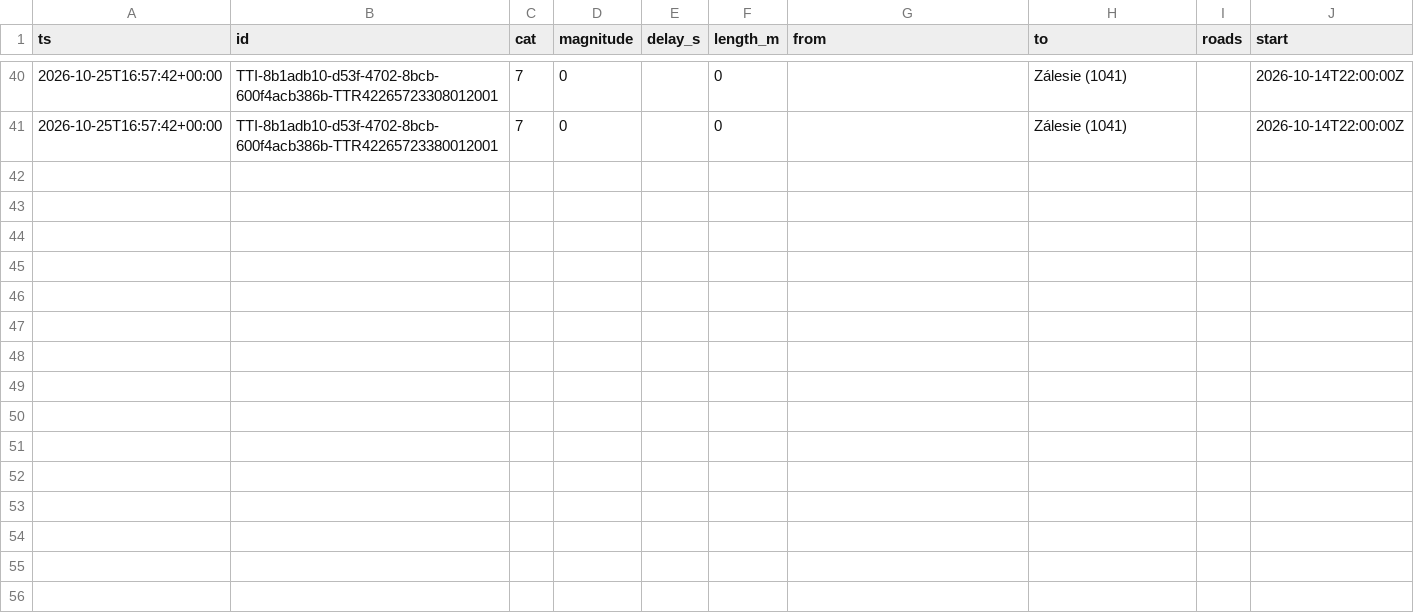
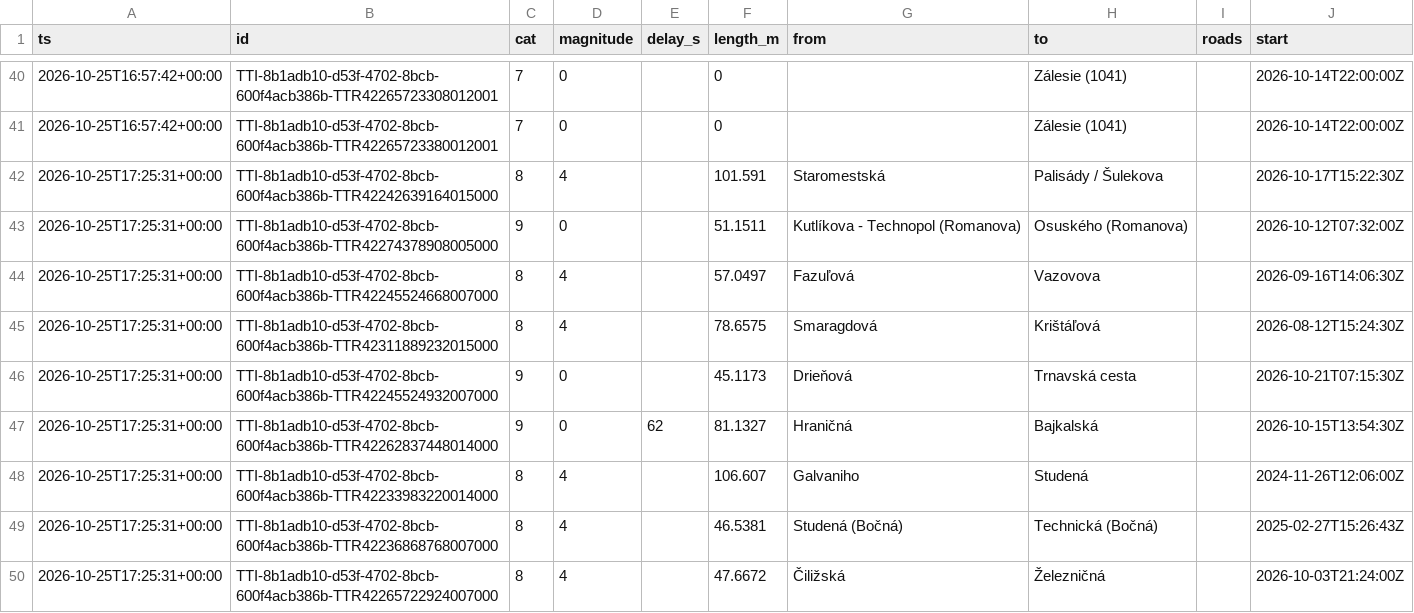
Before and after one commit to lalasonycierny/ba-livetraffic, a CSV file: data/incidents.csv, drawn as a sheet; only a part is shown, gaps mark what is left out; the diff covers the shown part only.

```diff
--- a/data/incidents.csv
+++ b/data/incidents.csv
@@ -41 +41,10 @@ ts,id,cat,magnitude,delay_s,length_m,from,to,roads,start
 2026-10-25T16:57:42+00:00,TTI-8b1adb10-d53f-4702-8bcb-600f4acb386b-TTR42265723380012001,7,0,,0,,Zálesie (1041),,2026-10-14T22:00:00Z
+2026-10-25T17:25:31+00:00,TTI-8b1adb10-d53f-4702-8bcb-600f4acb386b-TTR42242639164015000,8,4,,101.591,Staromestská,Palisády / Šulekova,,2026-10-17T15:22:30Z
+2026-10-25T17:25:31+00:00,TTI-8b1adb10-d53f-4702-8bcb-600f4acb386b-TTR42274378908005000,9,0,,51.1511,Kutlíkova - Technopol (Romanova),Osuského (Romanova),,2026-10-12T07:32:00Z
+2026-10-25T17:25:31+00:00,TTI-8b1adb10-d53f-4702-8bcb-600f4acb386b-TTR42245524668007000,8,4,,57.0497,Fazuľová,Vazovova,,2026-09-16T14:06:30Z
+2026-10-25T17:25:31+00:00,TTI-8b1adb10-d53f-4702-8bcb-600f4acb386b-TTR42311889232015000,8,4,,78.6575,Smaragdová,Krištáľová,,2026-08-12T15:24:30Z
+2026-10-25T17:25:31+00:00,TTI-8b1adb10-d53f-4702-8bcb-600f4acb386b-TTR42245524932007000,9,0,,45.1173,Drieňová,Trnavská cesta,,2026-10-21T07:15:30Z
+2026-10-25T17:25:31+00:00,TTI-8b1adb10-d53f-4702-8bcb-600f4acb386b-TTR42262837448014000,9,0,62,81.1327,Hraničná,Bajkalská,,2026-10-15T13:54:30Z
+2026-10-25T17:25:31+00:00,TTI-8b1adb10-d53f-4702-8bcb-600f4acb386b-TTR42233983220014000,8,4,,106.607,Galvaniho,Studená,,2024-11-26T12:06:00Z
+2026-10-25T17:25:31+00:00,TTI-8b1adb10-d53f-4702-8bcb-600f4acb386b-TTR42236868768007000,8,4,,46.5381,Studená (Bočná),Technická (Bočná),,2025-02-27T15:26:43Z
+2026-10-25T17:25:31+00:00,TTI-8b1adb10-d53f-4702-8bcb-600f4acb386b-TTR42265722924007000,8,4,,47.6672,Čiližská,Železničná,,2026-10-03T21:24:00Z
```
Also changed, not shown: 9 added rows elsewhere in this file, data/flow.csv.
